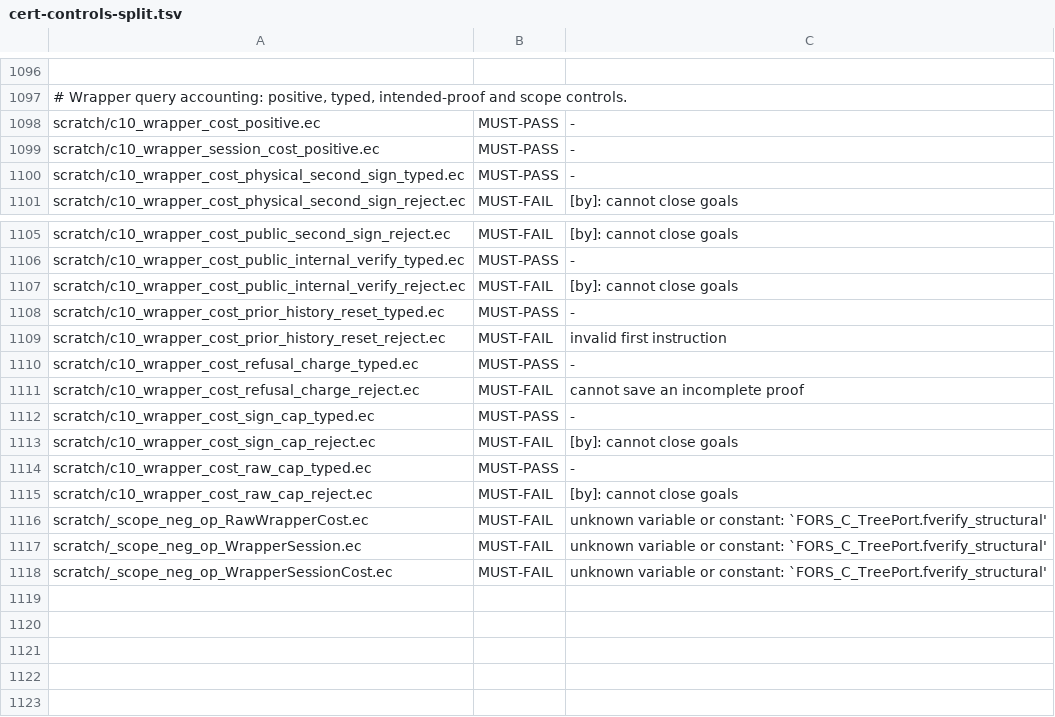
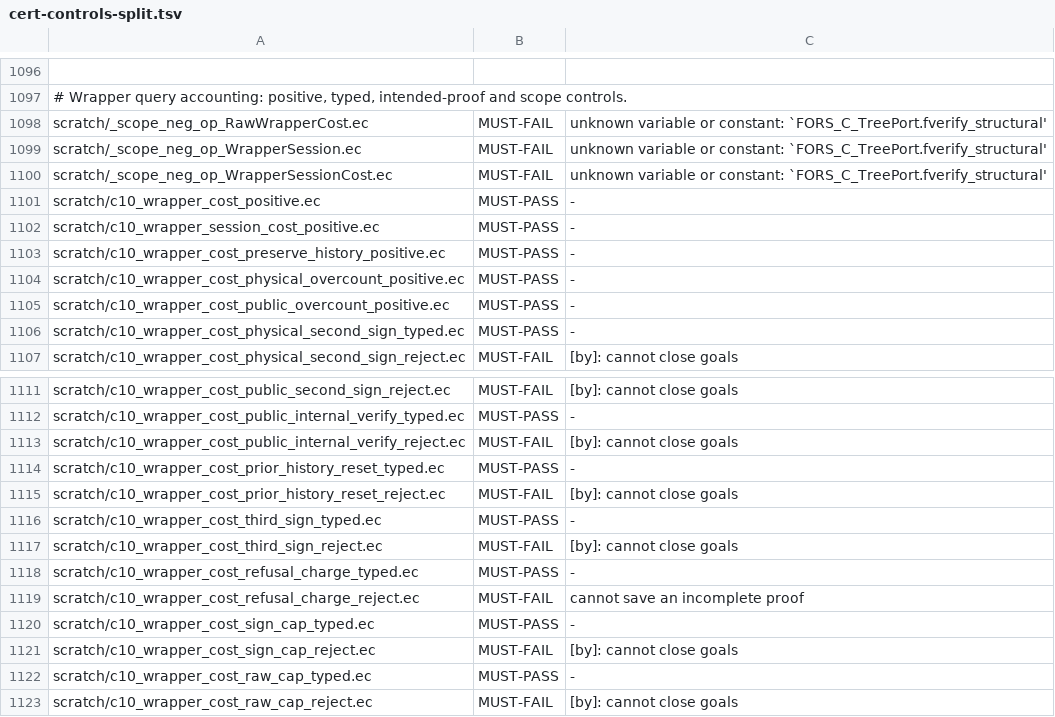
Before and after one commit to EthereumPhone/PQ1, a TSV file: contracts/verification/easycrypt/c10-port/cert-controls-split.tsv, drawn as a sheet; only a part is shown, gaps mark what is left out; addresses are those after the commit; the diff names each change by its address in the sheet, - before the commit and + after, or states it on an @@ line.

Commit message:
Make wrapper budget controls test consuming arithmetic obligations

```diff
--- a/contracts/verification/easycrypt/c10-port/cert-controls-split.tsv
+++ b/contracts/verification/easycrypt/c10-port/cert-controls-split.tsv
@@ row 1116 moved to row 1098: scratch/_scope_neg_op_RawWrapperCost.ec @@
@@ row 1117 moved to row 1099: scratch/_scope_neg_op_WrapperSession.ec @@
@@ row 1118 moved to row 1100: scratch/_scope_neg_op_WrapperSessionCost… @@
+row 1103: scratch/c10_wrapper_cost_preserve_history_positive.ec | MUST-PASS | -
+row 1104: scratch/c10_wrapper_cost_physical_overcount_positive.ec | MUST-PASS | -
+row 1105: scratch/c10_wrapper_cost_public_overcount_positive.ec | MUST-PASS | -
-C1115: invalid first instruction
+C1115: [by]: cannot close goals
+row 1116: scratch/c10_wrapper_cost_third_sign_typed.ec | MUST-PASS | -
+row 1117: scratch/c10_wrapper_cost_third_sign_reject.ec | MUST-FAIL | [by]: cannot close goals
```
Also changed, not shown: contracts/verification/easycrypt/c10-port/cert-identity.tsv, 22 other files.
